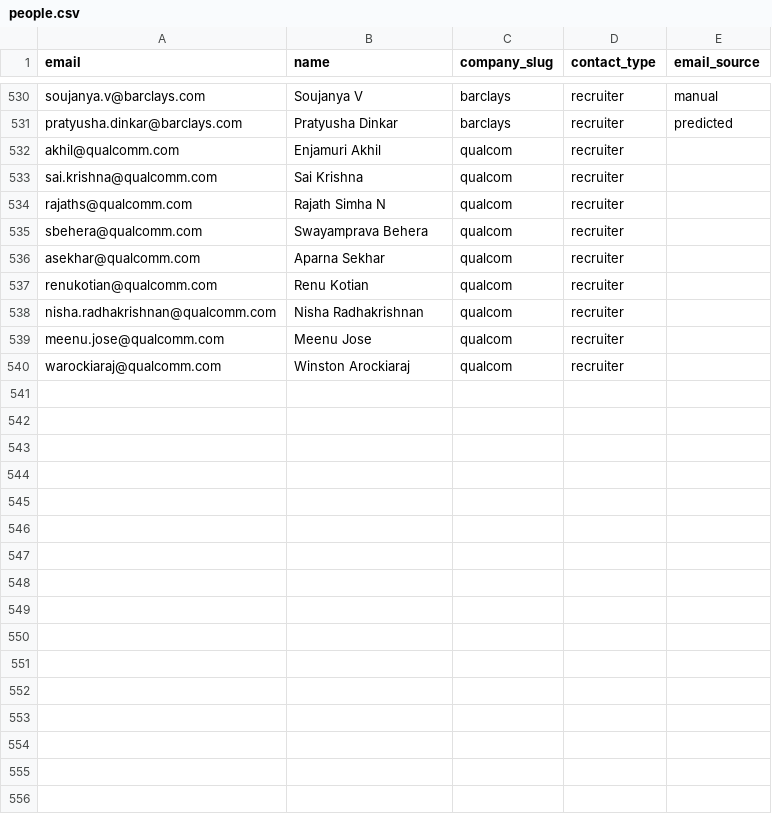
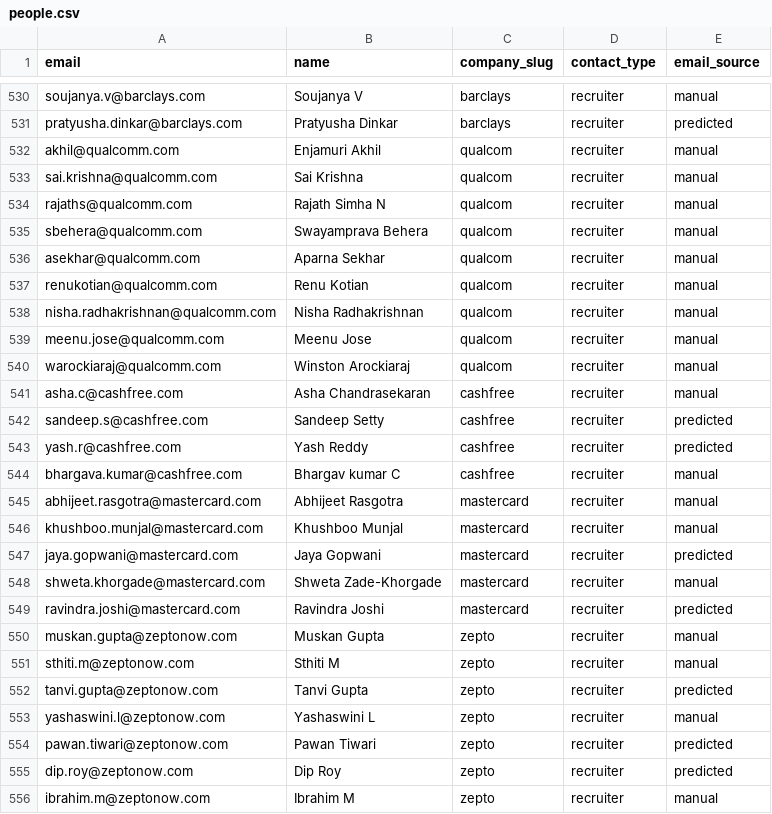
Before and after one commit to Kushalgt/email-sender, a CSV file: people.csv, drawn as a sheet; only a part is shown, gaps mark what is left out.

Commit message:
feat: Update company and recruiter entries for Mastercard and Cashfree; add new Zepto recruiters

```diff
--- a/people.csv
+++ b/people.csv
@@ -531,10 +531,26 @@ soujanya.v@barclays.com,Soujanya V,barclays,recruiter,manual
 pratyusha.dinkar@barclays.com,Pratyusha Dinkar,barclays,recruiter,predicted
-akhil@qualcomm.com,Enjamuri Akhil,qualcom,recruiter,
-sai.krishna@qualcomm.com,Sai Krishna,qualcom,recruiter,
-rajaths@qualcomm.com,Rajath Simha N,qualcom,recruiter,
-sbehera@qualcomm.com,Swayamprava Behera,qualcom,recruiter,
-asekhar@qualcomm.com,Aparna Sekhar,qualcom,recruiter,
-renukotian@qualcomm.com,Renu Kotian,qualcom,recruiter,
-nisha.radhakrishnan@qualcomm.com,Nisha Radhakrishnan,qualcom,recruiter,
-meenu.jose@qualcomm.com,Meenu Jose,qualcom,recruiter,
-warockiaraj@qualcomm.com,Winston Arockiaraj,qualcom,recruiter,
+akhil@qualcomm.com,Enjamuri Akhil,qualcom,recruiter,manual
+sai.krishna@qualcomm.com,Sai Krishna,qualcom,recruiter,manual
+rajaths@qualcomm.com,Rajath Simha N,qualcom,recruiter,manual
+sbehera@qualcomm.com,Swayamprava Behera,qualcom,recruiter,manual
+asekhar@qualcomm.com,Aparna Sekhar,qualcom,recruiter,manual
+renukotian@qualcomm.com,Renu Kotian,qualcom,recruiter,manual
+nisha.radhakrishnan@qualcomm.com,Nisha Radhakrishnan,qualcom,recruiter,manual
+meenu.jose@qualcomm.com,Meenu Jose,qualcom,recruiter,manual
+warockiaraj@qualcomm.com,Winston Arockiaraj,qualcom,recruiter,manual
+asha.c@cashfree.com,Asha Chandrasekaran,cashfree,recruiter,manual
+sandeep.s@cashfree.com,Sandeep Setty,cashfree,recruiter,predicted
+yash.r@cashfree.com,Yash Reddy,cashfree,recruiter,predicted
+bhargava.kumar@cashfree.com,Bhargav kumar C,cashfree,recruiter,manual
+abhijeet.rasgotra@mastercard.com,Abhijeet Rasgotra,mastercard,recruiter,manual
+khushboo.munjal@mastercard.com,Khushboo Munjal,mastercard,recruiter,manual
+jaya.gopwani@mastercard.com,Jaya Gopwani,mastercard,recruiter,predicted
+shweta.khorgade@mastercard.com,Shweta Zade-Khorgade,mastercard,recruiter,manual
+ravindra.joshi@mastercard.com,Ravindra Joshi,mastercard,recruiter,predicted
+muskan.gupta@zeptonow.com,Muskan Gupta,zepto,recruiter,manual
+sthiti.m@zeptonow.com,Sthiti M,zepto,recruiter,manual
+tanvi.gupta@zeptonow.com,Tanvi Gupta,zepto,recruiter,predicted
+yashaswini.l@zeptonow.com,Yashaswini L,zepto,recruiter,manual
+pawan.tiwari@zeptonow.com,Pawan Tiwari,zepto,recruiter,predicted
+dip.roy@zeptonow.com,Dip Roy,zepto,recruiter,predicted
+ibrahim.m@zeptonow.com,Ibrahim M,zepto,recruiter,manual
```
Also changed, not shown: companies.csv, jobs.csv, 1 other file.
